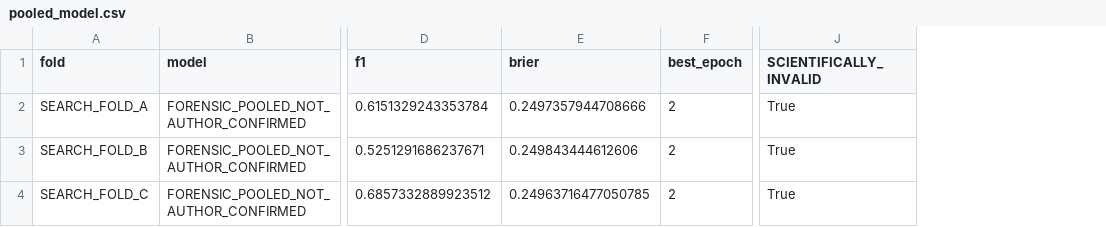
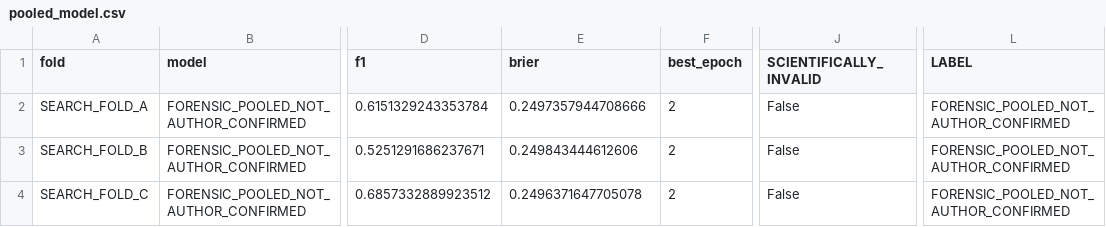
Before and after one commit to ghoshsanket/agentic_forecaster_stockMarket, a CSV file: results/reproduction_recovery/forensics/pooled_model.csv, drawn as a sheet; only a part is shown, gaps mark what is left out; the diff names each change by its address in the sheet, - before the commit and + after, or states it on an @@ line.

```diff
--- a/results/reproduction_recovery/forensics/pooled_model.csv
+++ b/results/reproduction_recovery/forensics/pooled_model.csv
+column L (LABEL), rows 2-4: all FORENSIC_POOLED_NOT_AUTHOR_CONFIRMED
-J2:J4 (SCIENTIFICALLY_INVALID): True
+J2:J4 (SCIENTIFICALLY_INVALID): False
-E4 (brier): 0.24963716477050785
+E4 (brier): 0.2496371647705078
```
Also changed, not shown: 13 other files.
